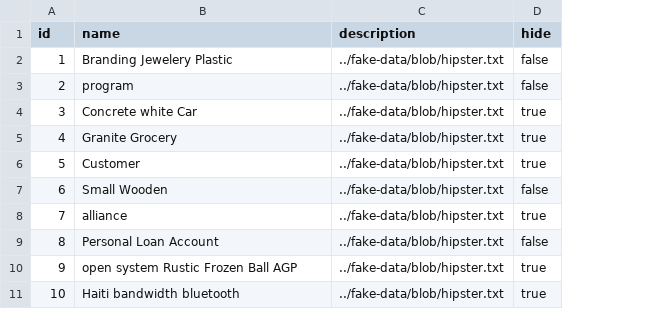
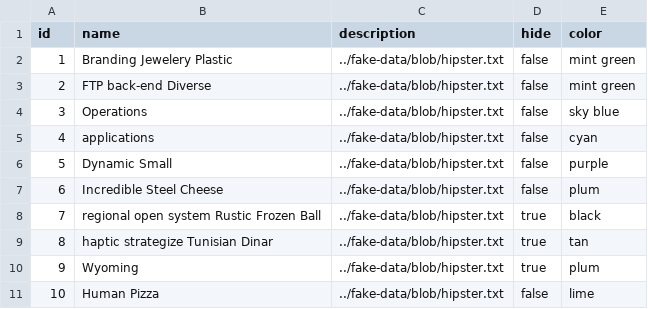
Before and after one commit to Backbase/boat-bay, a CSV file: boat-bay-server/src/main/resources/config/liquibase/fake-data/tag.csv, drawn as a sheet; the diff names each change by its address in the sheet, - before the commit and + after, or states it on an @@ line.

```diff
--- a/boat-bay-server/src/main/resources/config/liquibase/fake-data/tag.csv
+++ b/boat-bay-server/src/main/resources/config/liquibase/fake-data/tag.csv
+column E (color), rows 2-11: mint green | mint green | sky blue | cyan | purple | plum | black | tan | plum | lime
-B3 (name): program
+B3 (name): FTP back-end Diverse
-B4 (name): Concrete white Car
+B4 (name): Operations
-D4:D6 (hide): true
+D4:D6 (hide): false
-B5 (name): Granite Grocery
+B5 (name): applications
-B6 (name): Customer
+B6 (name): Dynamic Small
-B7 (name): Small Wooden
+B7 (name): Incredible Steel Cheese
-B8 (name): alliance
+B8 (name): regional open system Rustic Frozen Ball
-B9 (name): Personal Loan Account
+B9 (name): haptic strategize Tunisian Dinar
-D9 (hide): false
+D9 (hide): true
-B10 (name): open system Rustic Frozen Ball AGP
+B10 (name): Wyoming
-B11 (name): Haiti bandwidth bluetooth
+B11 (name): Human Pizza
-D11 (hide): true
+D11 (hide): false
```
Also changed, not shown: boat-bay-server/src/main/resources/config/liquibase/fake-data/portal.csv, 56 other files.
